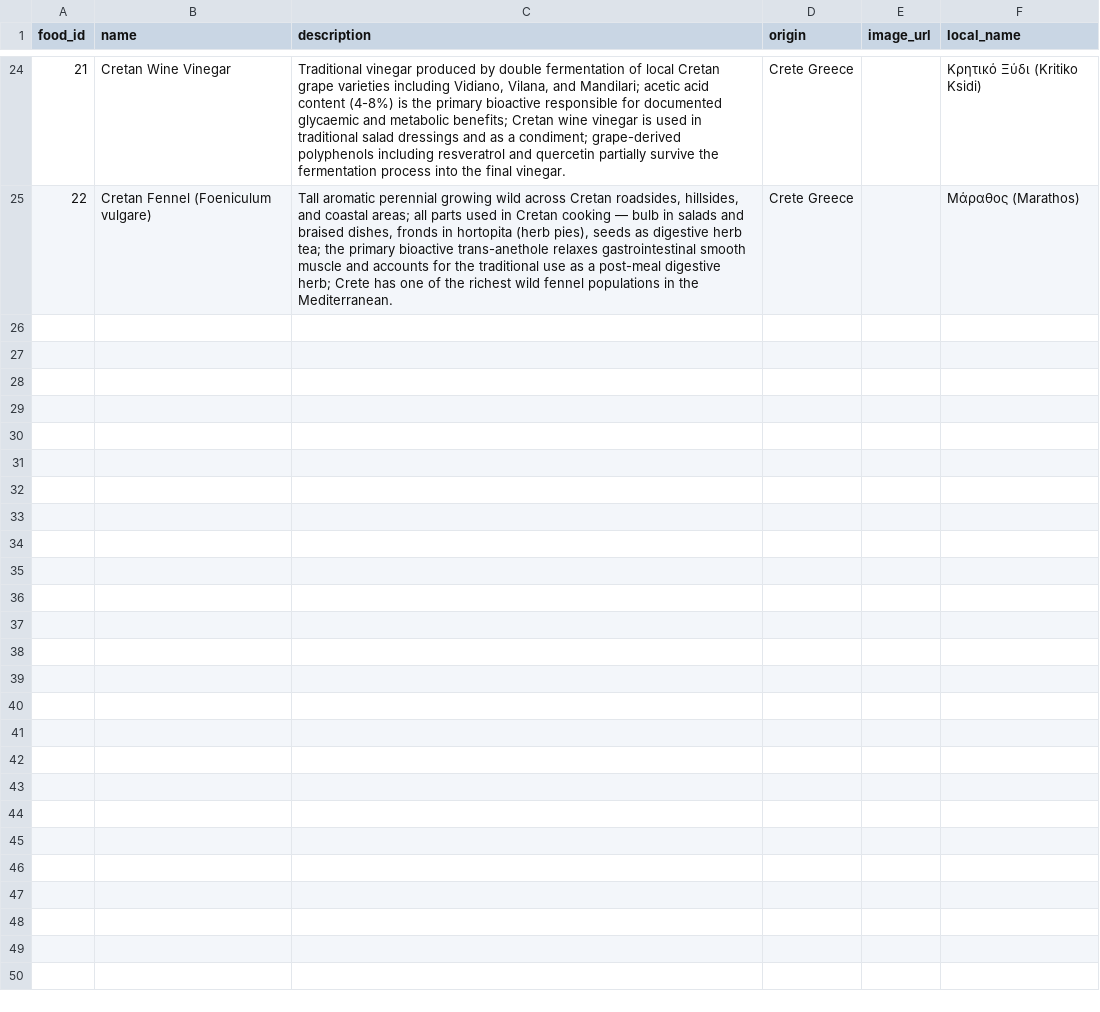
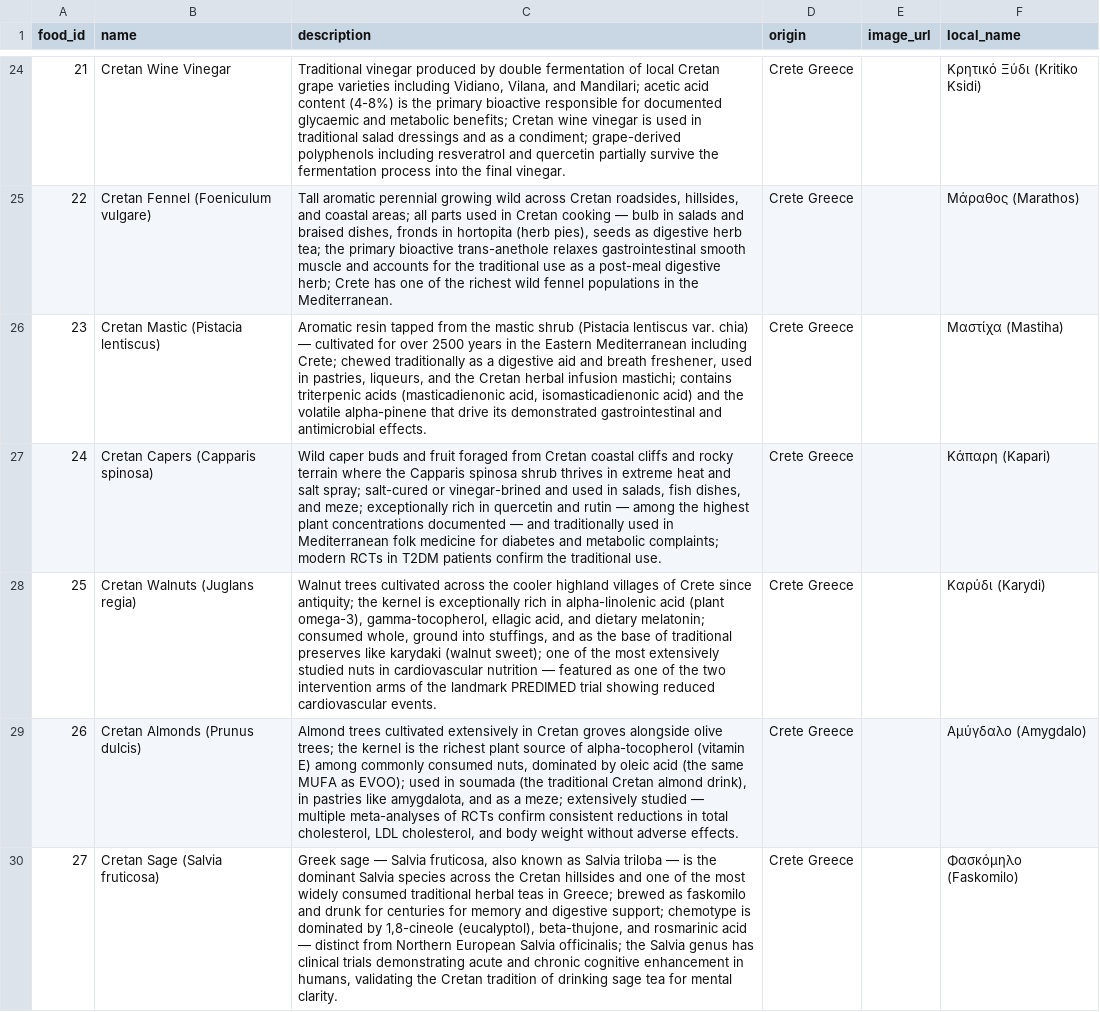
Before and after one commit to AmbroseJunior/Valsamaki, a CSV file: data/foods.csv, drawn as a sheet; only a part is shown, gaps mark what is left out; the diff names each change by its address in the sheet, - before the commit and + after, or states it on an @@ line.

Commit message:
knowledge-base: mega-expansion — 27 foods, 65 studies, subcategory tagging
- Add 5 new foods (23-27): Mastic, Capers, Walnuts, Almonds, Sage with full evidence
- Expand studies from 50→65: Add 3 EVOO longevity mega-cohorts, 12 new food studies
- Add 18 new bioactive compounds documenting mechanisms for all foods
- Upgrade EVOO longevity evidence_strength 2→3 (Guasch-Ferré 2022, Martinez-Gonzalez 2022, Xia 2022)
- Rebuild food_health_goals.csv with subcategory column (8 health goals × 2-3 subcategories)
- Add 10 new ui_copy stories for EVOO upgrade and new foods
- Update products page: 27 foods display, 19% mortality / 733K participants / 65 studies stats
- Add /products to PUBLIC_ROUTES for public access
- Update health_goals.csv with goals 7-8 (Blood sugar, Sleep)
- Fix products page back link: /dashboard→/explore

```diff
--- a/data/foods.csv
+++ b/data/foods.csv
+row 26: 23 | Cretan Mastic (Pistacia lentiscus) | Aromatic resin tapped from the mastic shrub (Pistacia lentiscus var. chia) — cultivated for over 2500 years in the Eastern Mediterranean including Crete; chewed traditionally as a digestive aid and breath freshener, used in pastries, liqueurs, and the Cretan herbal infusion mastichi; contains triterpenic acids (masticadienonic acid, isomasticadienonic acid) and the volatile alpha-pinene that drive its demonstrated gastrointestinal and antimicrobial effects. | Crete Greece |  | Μαστίχα (Mastiha)
+row 27: 24 | Cretan Capers (Capparis spinosa) | Wild caper buds and fruit foraged from Cretan coastal cliffs and rocky terrain where the Capparis spinosa shrub thrives in extreme heat and salt spray; salt-cured or vinegar-brined and used in salads, fish dishes, and meze; exceptionally rich in quercetin and rutin — among the highest plant concentrations documented — and traditionally used in Mediterranean folk medicine for diabetes and metabolic complaints; modern RCTs in T2DM patients confirm the traditional use. | Crete Greece |  | Κάπαρη (Kapari)
+row 28: 25 | Cretan Walnuts (Juglans regia) | Walnut trees cultivated across the cooler highland villages of Crete since antiquity; the kernel is exceptionally rich in alpha-linolenic acid (plant omega-3), gamma-tocopherol, ellagic acid, and dietary melatonin; consumed whole, ground into stuffings, and as the base of traditional preserves like karydaki (walnut sweet); one of the most extensively studied nuts in cardiovascular nutrition — featured as one of the two intervention arms of the landmark PREDIMED trial showing reduced cardiovascular events. | Crete Greece |  | Καρύδι (Karydi)
+row 29: 26 | Cretan Almonds (Prunus dulcis) | Almond trees cultivated extensively in Cretan groves alongside olive trees; the kernel is the richest plant source of alpha-tocopherol (vitamin E) among commonly consumed nuts, dominated by oleic acid (the same MUFA as EVOO); used in soumada (the traditional Cretan almond drink), in pastries like amygdalota, and as a meze; extensively studied — multiple meta-analyses of RCTs confirm consistent reductions in total cholesterol, LDL cholesterol, and body weight without adverse effects. | Crete Greece |  | Αμύγδαλο (Amygdalo)
+row 30: 27 | Cretan Sage (Salvia fruticosa) | Greek sage — Salvia fruticosa, also known as Salvia triloba — is the dominant Salvia species across the Cretan hillsides and one of the most widely consumed traditional herbal teas in Greece; brewed as faskomilo and drunk for centuries for memory and digestive support; chemotype is dominated by 1,8-cineole (eucalyptol), beta-thujone, and rosmarinic acid — distinct from Northern European Salvia officinalis; the Salvia genus has clinical trials demonstrating acute and chronic cognitive enhancement in humans, validating the Cretan tradition of drinking sage tea for mental clarity. | Crete Greece |  | Φασκόμηλο (Faskomilo)
```
Also changed, not shown: data/health_goals.csv, 6 other files.
